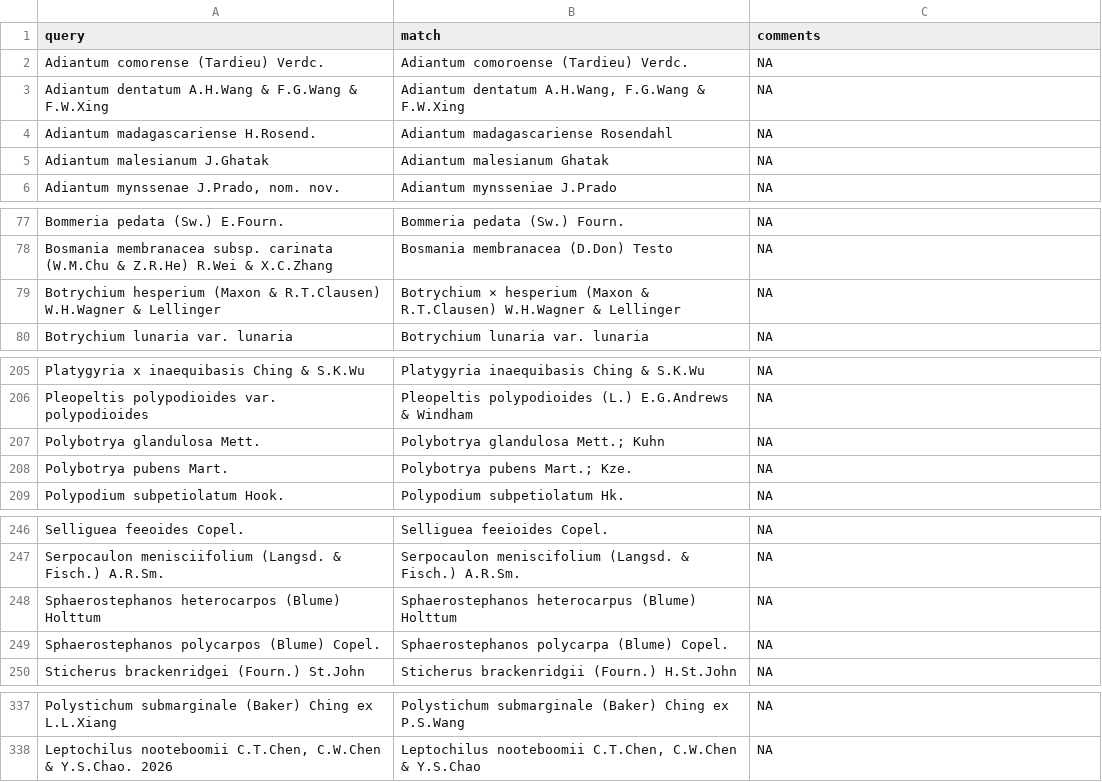
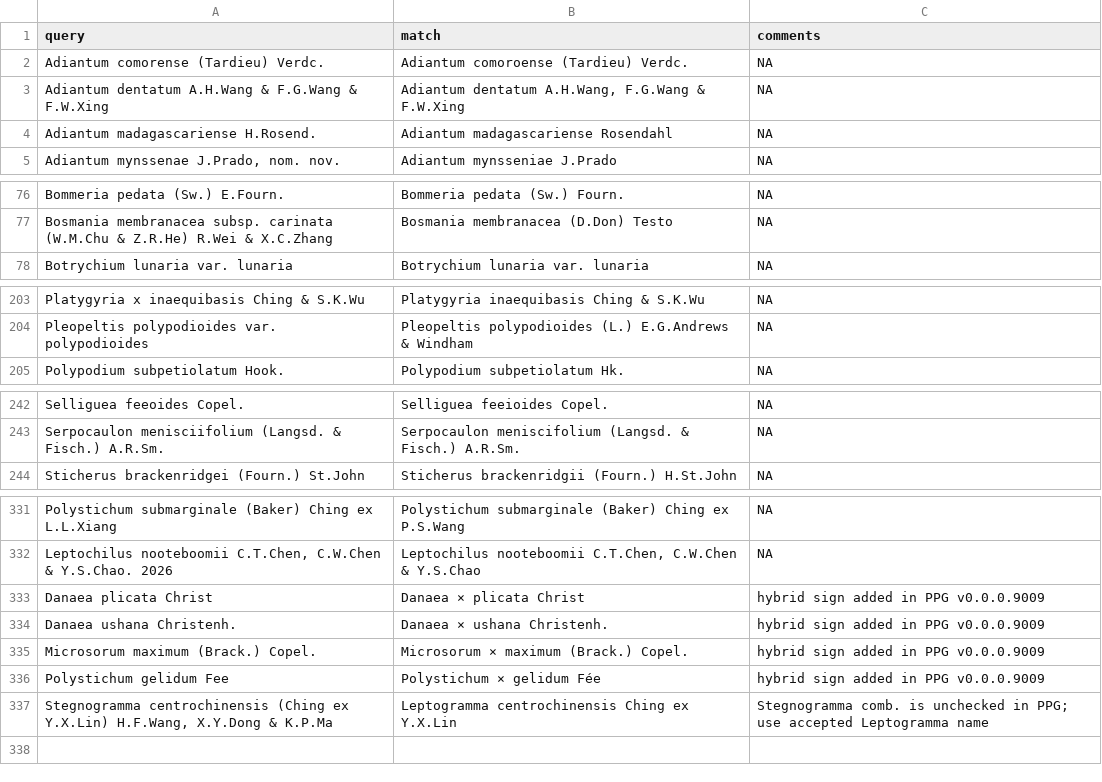
Before and after one commit to fernphy/ftol, a CSV file: _targets/user/data_raw/pterido_manual_match.csv, drawn as a sheet; only a part is shown, gaps mark what is left out; the diff covers the shown part only.

```diff
--- a/_targets/user/data_raw/pterido_manual_match.csv
+++ b/_targets/user/data_raw/pterido_manual_match.csv
@@ -4,3 +4,2 @@ Adiantum dentatum A.H.Wang & F.G.Wang & F.W.Xing,"Adiantum dentatum A.H.Wang, F.
 Adiantum madagascariense H.Rosend.,Adiantum madagascariense Rosendahl,NA
-Adiantum malesianum J.Ghatak,Adiantum malesianum Ghatak,NA
 "Adiantum mynssenae J.Prado, nom. nov.",Adiantum mynsseniae J.Prado,NA
@@ -78,3 +77,2 @@ Bommeria pedata (Sw.) E.Fourn.,Bommeria pedata (Sw.) Fourn.,NA
 Bosmania membranacea subsp. carinata (W.M.Chu & Z.R.He) R.Wei & X.C.Zhang,Bosmania membranacea (D.Don) Testo,NA
-Botrychium hesperium (Maxon & R.T.Clausen) W.H.Wagner & Lellinger,Botrychium × hesperium (Maxon & R.T.Clausen) W.H.Wagner & Lellinger,NA
 Botrychium lunaria var. lunaria,Botrychium lunaria var. lunaria,NA
@@ -206,4 +204,2 @@ Platygyria x inaequibasis Ching & S.K.Wu,Platygyria inaequibasis Ching & S.K.Wu,
 Pleopeltis polypodioides var. polypodioides,Pleopeltis polypodioides (L.) E.G.Andrews & Windham,NA
-Polybotrya glandulosa Mett.,Polybotrya glandulosa Mett.; Kuhn,NA
-Polybotrya pubens Mart.,Polybotrya pubens Mart.; Kze.,NA
 Polypodium subpetiolatum Hook.,Polypodium subpetiolatum Hk.,NA
@@ -247,4 +243,2 @@ Selliguea feeoides Copel.,Selliguea feeioides Copel.,NA
 Serpocaulon menisciifolium (Langsd. & Fisch.) A.R.Sm.,Serpocaulon meniscifolium (Langsd. & Fisch.) A.R.Sm.,NA
-Sphaerostephanos heterocarpos (Blume) Holttum,Sphaerostephanos heterocarpus (Blume) Holttum,NA
-Sphaerostephanos polycarpos (Blume) Copel.,Sphaerostephanos polycarpa (Blume) Copel.,NA
 Sticherus brackenridgei (Fourn.) St.John,Sticherus brackenridgii (Fourn.) H.St.John,NA
@@ -338 +332,6 @@ Polystichum submarginale (Baker) Ching ex L.L.Xiang,Polystichum submarginale (Ba
 "Leptochilus nooteboomii C.T.Chen, C.W.Chen & Y.S.Chao. 2026","Leptochilus nooteboomii C.T.Chen, C.W.Chen & Y.S.Chao",NA
+Danaea plicata Christ,Danaea × plicata Christ,hybrid sign added in PPG v0.0.0.9009
+Danaea ushana Christenh.,Danaea × ushana Christenh.,hybrid sign added in PPG v0.0.0.9009
+Microsorum maximum (Brack.) Copel.,Microsorum × maximum (Brack.) Copel.,hybrid sign added in PPG v0.0.0.9009
+Polystichum gelidum Fee,Polystichum × gelidum Fée,hybrid sign added in PPG v0.0.0.9009
+"Stegnogramma centrochinensis (Ching ex Y.X.Lin) H.F.Wang, X.Y.Dong & K.P.Ma",Leptogramma centrochinensis Ching ex Y.X.Lin,Stegnogramma comb. is unchecked in PPG; use accepted Leptogramma name
```
Also changed, not shown: 5 edited cells elsewhere in this file, 2 other files.
